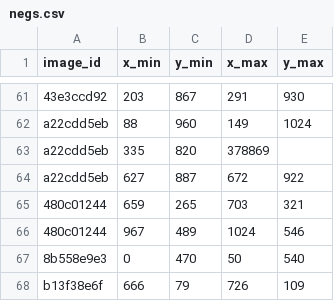
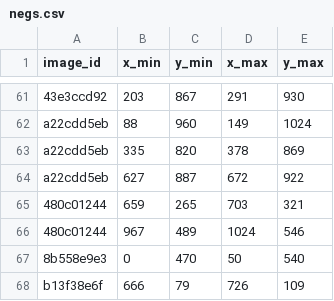
Before and after one commit to covid19-specialist/ssd.pytorch, a CSV file: negs.csv, drawn as a sheet; only a part is shown, gaps mark what is left out; the diff names each change by its address in the sheet, - before the commit and + after, or states it on an @@ line.

Commit message:
updated x_max value

```diff
--- a/negs.csv
+++ b/negs.csv
-D63 (x_max): 378869
+D63 (x_max): 378
-E63 (y_max): (empty)
+E63 (y_max): 869
```
